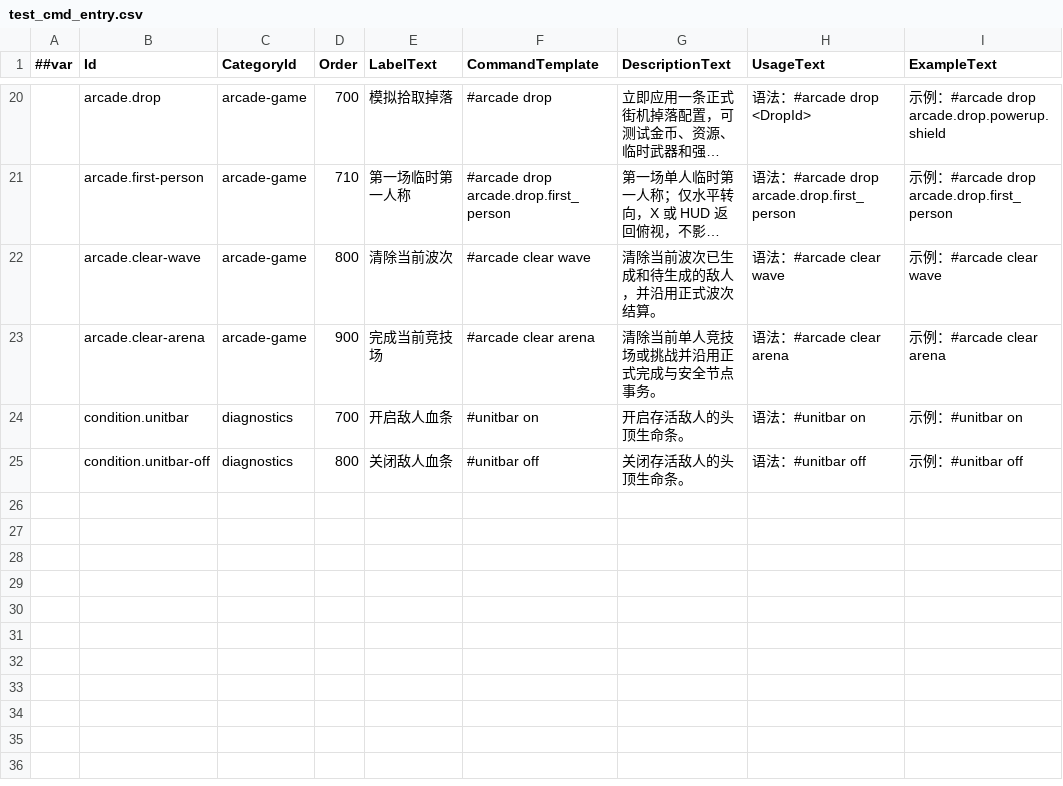
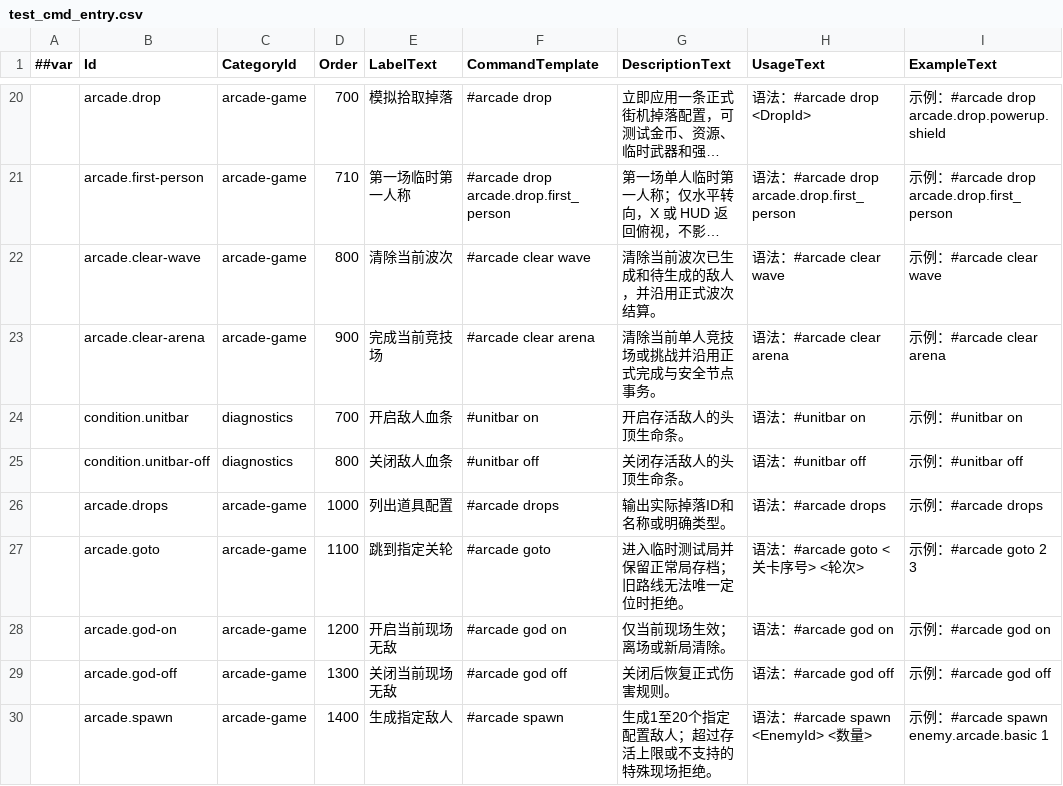
Before and after one commit to godspacecc/FirepowerLoop, a CSV file: Config/DataCsv/test_cmd_entry.csv, drawn as a sheet; only a part is shown, gaps mark what is left out; long unchanged cells end in ….

```diff
--- a/Config/DataCsv/test_cmd_entry.csv
+++ b/Config/DataCsv/test_cmd_entry.csv
@@ -25 +25,6 @@
 ,condition.unitbar-off,diagnostics,800,关闭敌人血条,#unitbar off,关闭存活敌人的头顶生命条。,语法：#unitbar off,示例：#unitbar off
+,arcade.drops,arcade-game,1000,列出道具配置,#arcade drops,输出实际掉落ID和名称或明确类型。,语法：#arcade drops,示例：#arcade drops
+,arcade.goto,arcade-game,1100,跳到指定关轮,"#arcade goto ",进入临时测试局并保留正常局存档；旧路线无法唯一定位时拒绝。,语法：#arcade goto <关卡序号> <轮次>,示例：#arcade goto 2 3
+,arcade.god-on,arcade-game,1200,开启当前现场无敌,#arcade god on,仅当前现场生效；离场或新局清除。,语法：#arcade god on,示例：#arcade god on
+,arcade.god-off,arcade-game,1300,关闭当前现场无敌,#arcade god off,关闭后恢复正式伤害规则。,语法：#arcade god off,示例：#arcade god off
+,arcade.spawn,arcade-game,1400,生成指定敌人,"#arcade spawn ",生成1至20个指定配置敌人；超过存活上限或不支持的特殊现场拒绝。,语法：#arcade spawn <EnemyId> <数量>,示例：#arcade spawn enemy.arcade.basic 1
```
Also changed, not shown: 34 other files.
